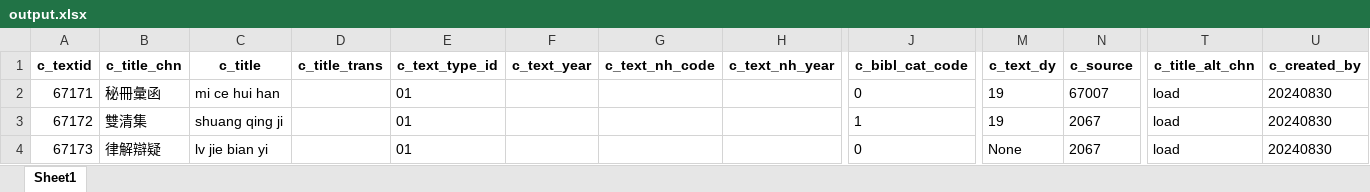
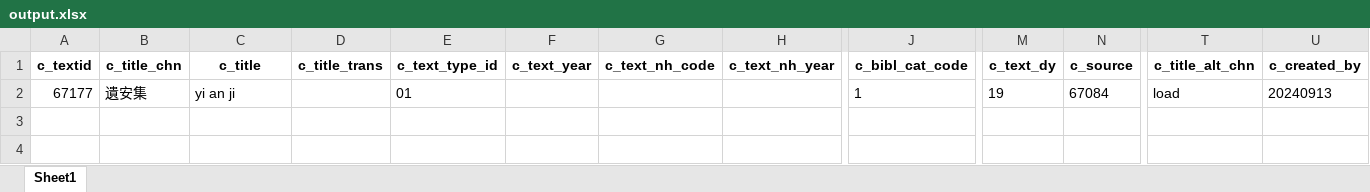
Before and after one commit to cbdb-project/create-new-books-for-cbdb, an Excel workbook: output.xlsx, sheet Sheet1, drawn as a sheet; only a part is shown, gaps mark what is left out; values as stored, in another font and other column widths than the file's, no borders; removed rows and columns are numbered as before the commit, all else as after; rows hold the shown columns only; the diff names each change by its address in the sheet, - before the commit and + after, or states it on an @@ line.

```diff
--- a/output.xlsx (sheet Sheet1)
+++ b/output.xlsx (sheet Sheet1)
-row 2: 67171 | 秘冊彙函 | mi ce hui han |  | 01 |  |  |  | 0 | 19 | 67007 | load | 20240830
-row 3: 67172 | 雙清集 | shuang qing ji |  | 01 |  |  |  | 1 | 19 | 2067 | load | 20240830
-row 4: 67173 | 律解辯疑 | lv jie bian yi |  | 01 |  |  |  | 0 | None | 2067 | load | 20240830
+row 2: 67177 | 遺安集 | yi an ji |  | 01 |  |  |  | 1 | 19 | 67084 | load | 20240913
```
Also changed, not shown: 3 other files.
